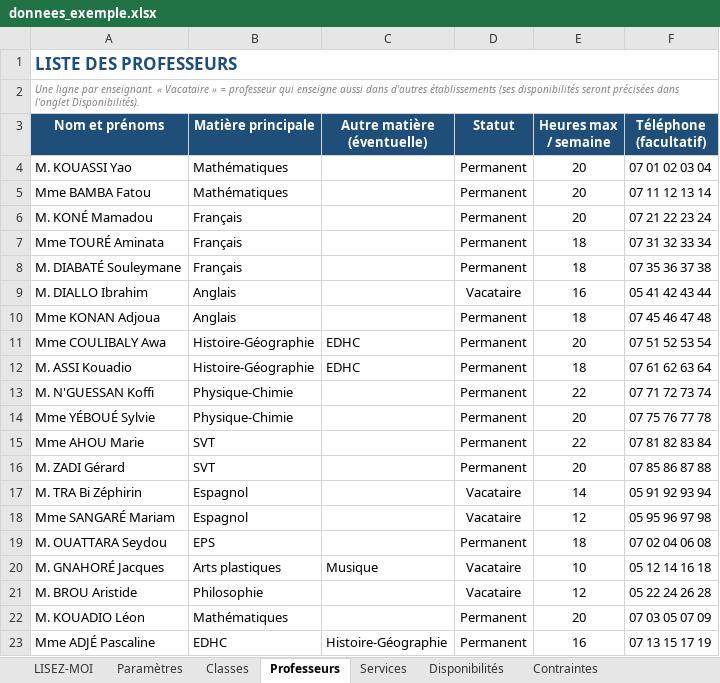
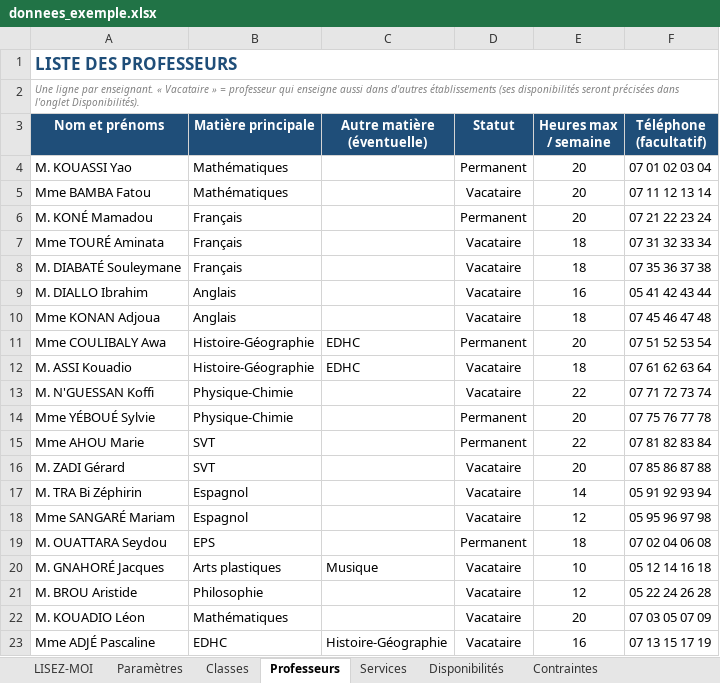
Before and after one commit to hienmarius394-dev/generateur-edt, an Excel workbook: donnees_exemple.xlsx, sheet Professeurs, drawn as a sheet; values as stored, in another font and other column widths than the file's, no borders; the diff names each change by its address in the sheet, - before the commit and + after, or states it on an @@ line.

```diff
--- a/donnees_exemple.xlsx (sheet Professeurs)
+++ b/donnees_exemple.xlsx (sheet Professeurs)
-D5 (Statut): Permanent
+D5 (Statut): Vacataire
-D7:D8 (Statut): Permanent
+D7:D8 (Statut): Vacataire
-D10 (Statut): Permanent
+D10 (Statut): Vacataire
-D12:D13 (Statut): Permanent
+D12:D13 (Statut): Vacataire
-D16 (Statut): Permanent
+D16 (Statut): Vacataire
-D22:D23 (Statut): Permanent
+D22:D23 (Statut): Vacataire
```
Also changed, not shown: sheet Disponibilités.
